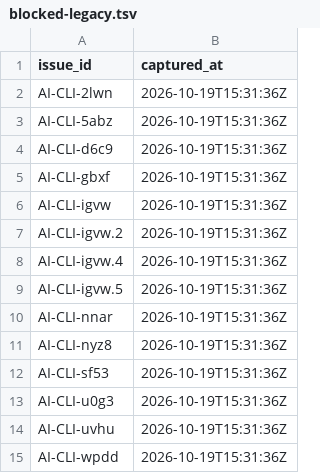
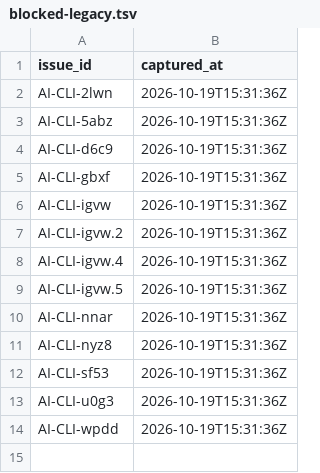
Before and after one commit to sergeiwallace/ai-cli-utils, a TSV file: .beads/blocked-legacy.tsv, drawn as a sheet.

```diff
--- a/.beads/blocked-legacy.tsv
+++ b/.beads/blocked-legacy.tsv
@@ -13,3 +13,2 @@ AI-CLI-sf53	2026-10-19T15:31:36Z
 AI-CLI-u0g3	2026-10-19T15:31:36Z
-AI-CLI-uvhu	2026-10-19T15:31:36Z
 AI-CLI-wpdd	2026-10-19T15:31:36Z
```
Also changed, not shown: 2 other files.
